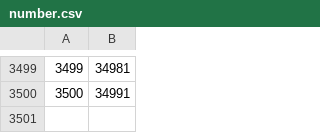
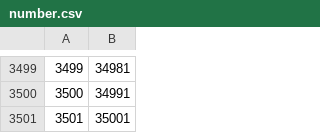
Before and after one commit to jeandieb/test-mirror, a CSV file: number.csv, drawn as a sheet; only a part is shown, gaps mark what is left out.

Commit message:
pushing from actions

```diff
--- a/number.csv
+++ b/number.csv
@@ -3500 +3500,2 @@
 3500,34991
+3501,35001
```
